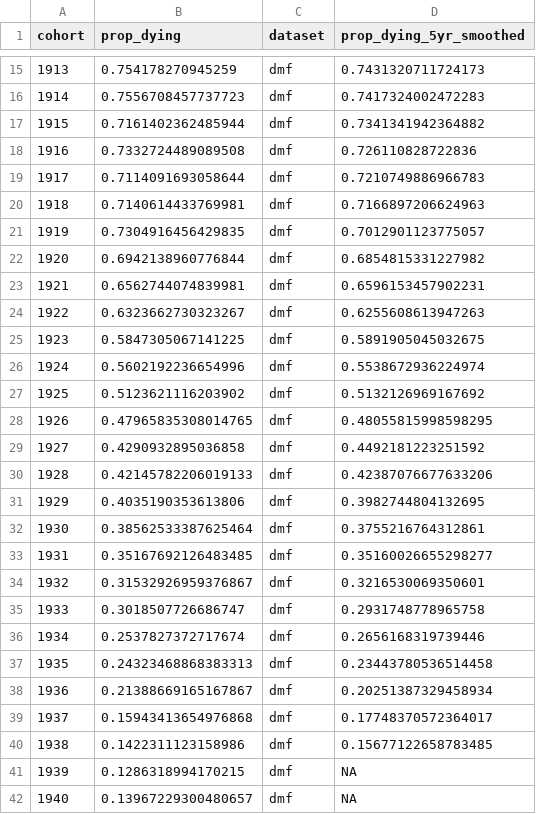
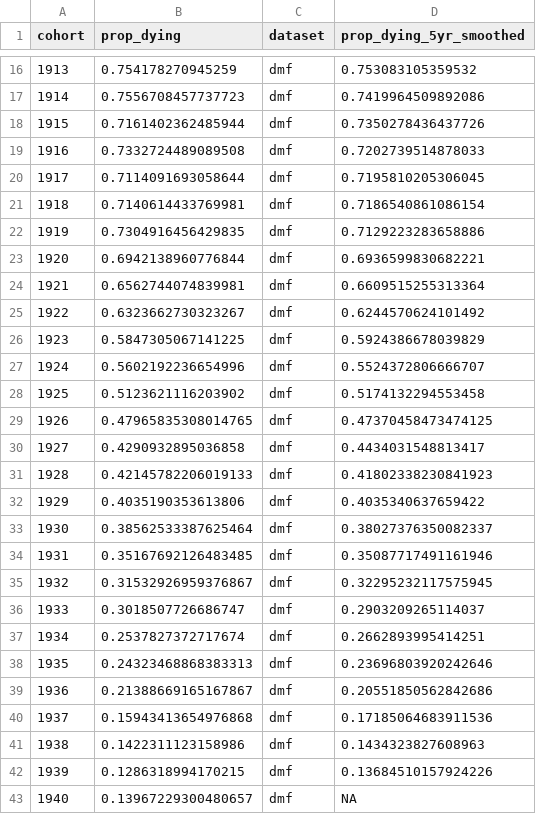
Before and after one commit to caseybreen/censocdev, a CSV file: vignettes/assess_match_quality/data/dmf_death_prop.csv, drawn as a sheet; only a part is shown, gaps mark what is left out; the diff covers the shown part only.

```diff
--- a/vignettes/assess_match_quality/data/dmf_death_prop.csv
+++ b/vignettes/assess_match_quality/data/dmf_death_prop.csv
@@ -15,28 +16,28 @@ cohort,prop_dying,dataset,prop_dying_5yr_smoothed
-1913,0.754178270945259,dmf,0.7431320711724173
-1914,0.7556708457737723,dmf,0.7417324002472283
-1915,0.7161402362485944,dmf,0.7341341942364882
-1916,0.7332724489089508,dmf,0.726110828722836
-1917,0.7114091693058644,dmf,0.7210749886966783
-1918,0.7140614433769981,dmf,0.7166897206624963
-1919,0.7304916456429835,dmf,0.7012901123775057
-1920,0.6942138960776844,dmf,0.6854815331227982
-1921,0.6562744074839981,dmf,0.6596153457902231
-1922,0.6323662730323267,dmf,0.6255608613947263
-1923,0.5847305067141225,dmf,0.5891905045032675
-1924,0.5602192236654996,dmf,0.5538672936224974
-1925,0.5123621116203902,dmf,0.5132126969167692
-1926,0.47965835308014765,dmf,0.48055815998598295
-1927,0.4290932895036858,dmf,0.4492181223251592
-1928,0.42145782206019133,dmf,0.42387076677633206
-1929,0.4035190353613806,dmf,0.3982744804132695
-1930,0.38562533387625464,dmf,0.3755216764312861
-1931,0.35167692126483485,dmf,0.35160026655298277
-1932,0.31532926959376867,dmf,0.3216530069350601
-1933,0.3018507726686747,dmf,0.2931748778965758
-1934,0.2537827372717674,dmf,0.2656168319739446
-1935,0.24323468868383313,dmf,0.23443780536514458
-1936,0.21388669165167867,dmf,0.20251387329458934
-1937,0.15943413654976868,dmf,0.17748370572364017
-1938,0.1422311123158986,dmf,0.15677122658783485
-1939,0.1286318994170215,dmf,NA
+1913,0.754178270945259,dmf,0.753083105359532
+1914,0.7556708457737723,dmf,0.7419964509892086
+1915,0.7161402362485944,dmf,0.7350278436437726
+1916,0.7332724489089508,dmf,0.7202739514878033
+1917,0.7114091693058644,dmf,0.7195810205306045
+1918,0.7140614433769981,dmf,0.7186540861086154
+1919,0.7304916456429835,dmf,0.7129223283658886
+1920,0.6942138960776844,dmf,0.6936599830682221
+1921,0.6562744074839981,dmf,0.6609515255313364
+1922,0.6323662730323267,dmf,0.6244570624101492
+1923,0.5847305067141225,dmf,0.5924386678039829
+1924,0.5602192236654996,dmf,0.5524372806666707
+1925,0.5123621116203902,dmf,0.5174132294553458
+1926,0.47965835308014765,dmf,0.47370458473474125
+1927,0.4290932895036858,dmf,0.4434031548813417
+1928,0.42145782206019133,dmf,0.41802338230841923
+1929,0.4035190353613806,dmf,0.4035340637659422
+1930,0.38562533387625464,dmf,0.38027376350082337
+1931,0.35167692126483485,dmf,0.35087717491161946
+1932,0.31532926959376867,dmf,0.32295232117575945
+1933,0.3018507726686747,dmf,0.2903209265114037
+1934,0.2537827372717674,dmf,0.2662893995414251
+1935,0.24323468868383313,dmf,0.23696803920242646
+1936,0.21388669165167867,dmf,0.20551850562842686
+1937,0.15943413654976868,dmf,0.17185064683911536
+1938,0.1422311123158986,dmf,0.1434323827608963
+1939,0.1286318994170215,dmf,0.13684510157924226
 1940,0.13967229300480657,dmf,NA
```
Also changed, not shown: 1 added row and 13 edited cells elsewhere in this file, vignettes/assess_match_quality/data/numident_death_prop.csv, 1 other file.
